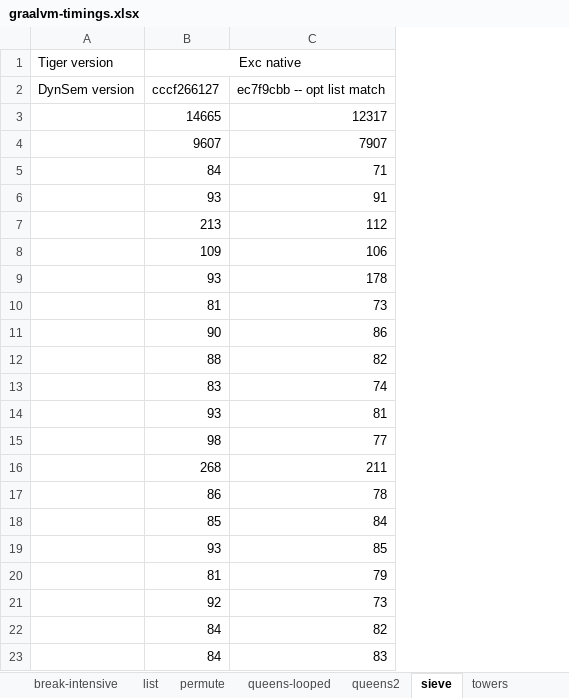
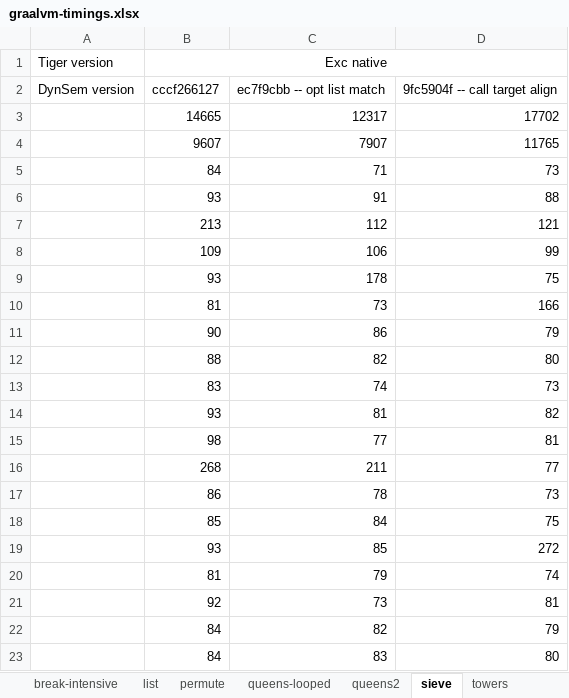
Before and after one commit to MetaBorgCube/metaborg-tiger, an Excel workbook: org.metaborg.lang.tiger.example/microbenchmarks/graalvm-timings.xlsx, sheet sieve, drawn as a sheet; values as stored, in another font and other column widths than the file's, no borders; the diff names each change by its address in the sheet, - before the commit and + after, or states it on an @@ line.

```diff
--- a/org.metaborg.lang.tiger.example/microbenchmarks/graalvm-timings.xlsx (sheet sieve)
+++ b/org.metaborg.lang.tiger.example/microbenchmarks/graalvm-timings.xlsx (sheet sieve)
+column D, rows 2-23: 9fc5904f -- call target align | 17702 | 11765 | 73 | 88 | 121 | 99 | 75 | 166 | 79 | 80 | 73 | 82 | 81 | 77 | 73 | 75 | 272 | 74 | 81 | 79 | 80
```
Also changed, not shown: sheet queens-looped, sheet queens2, sheet permute, sheet branching, sheet list, sheet break-intensive, 2 more sheets, charts or pictures.
